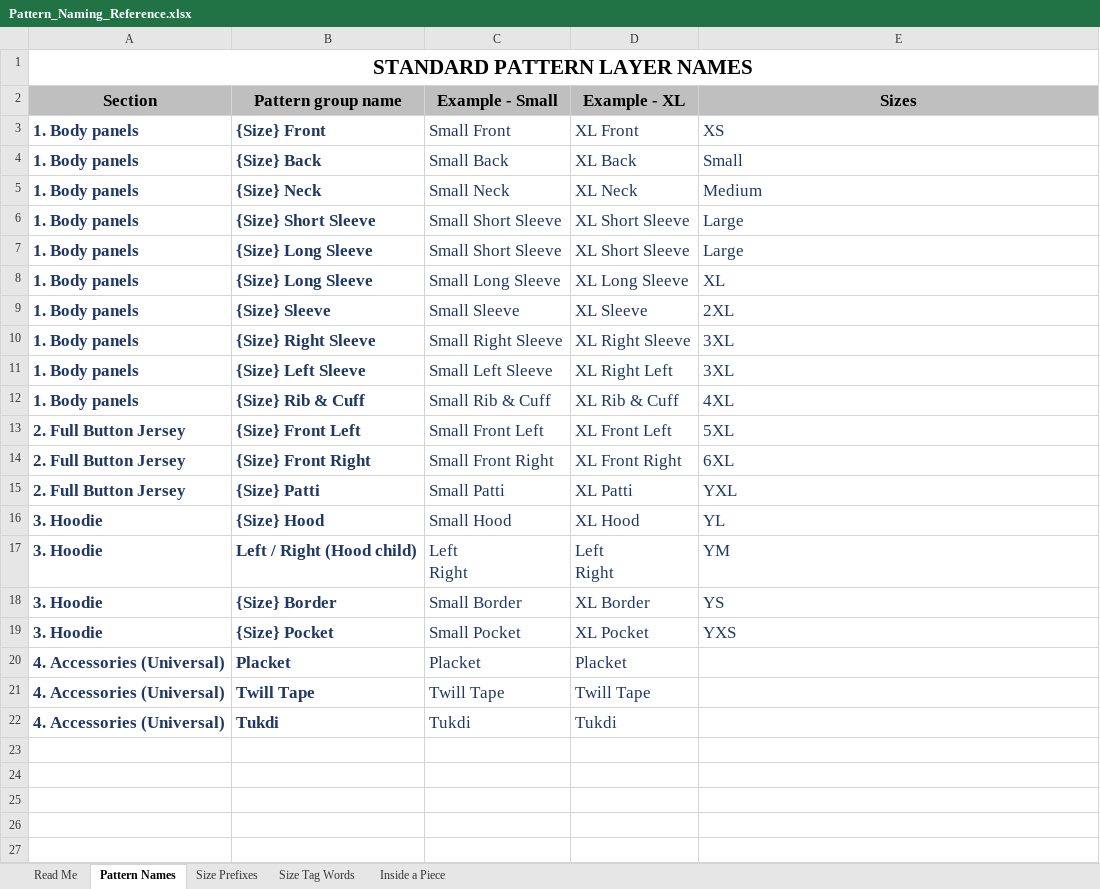
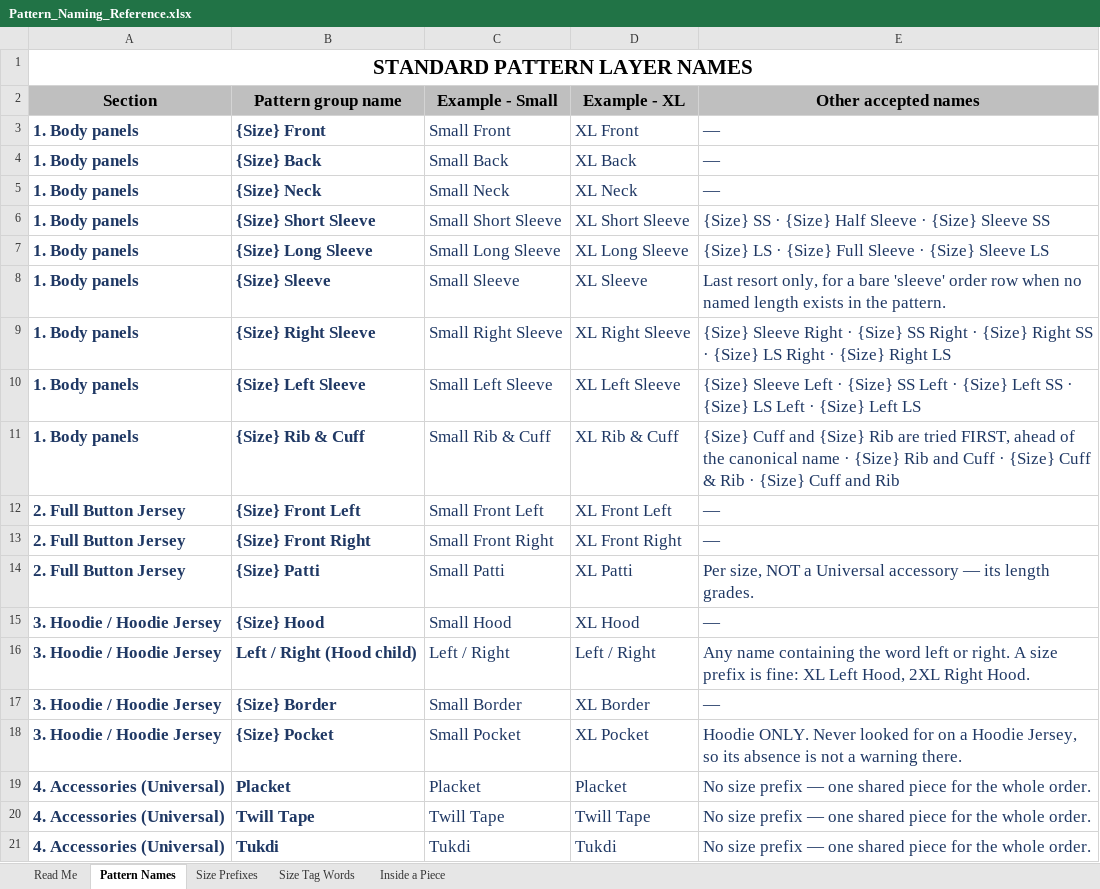
Before and after one commit to zija9452/Apparel-AI-Generator, an Excel workbook: Backend/scripts/docs/Pattern_Naming_Reference.xlsx, sheet Pattern Names, drawn as a sheet; values as stored, in another font and other column widths than the file's, no borders; removed rows and columns are numbered as before the commit, all else as after; ↵ is a line break in a cell; the diff names each change by its address in the sheet, - before the commit and + after, or states it on an @@ line.

```diff
--- a/Backend/scripts/docs/Pattern_Naming_Reference.xlsx (sheet Pattern Names)
+++ b/Backend/scripts/docs/Pattern_Naming_Reference.xlsx (sheet Pattern Names)
-E2: Sizes
+E2: Other accepted names
-E3 (Other accepted names): XS
+E3 (Other accepted names): —
-E4 (Other accepted names): Small
+E4 (Other accepted names): —
-E5 (Other accepted names): Medium
+E5 (Other accepted names): —
-E6 (Other accepted names): Large
+E6 (Other accepted names): {Size} SS · {Size} Half Sleeve · {Size} Sleeve SS
-row 7: 1. Body panels | {Size} Long Sleeve | Small Short Sleeve | XL Short Sleeve | Large
-E7 (Other accepted names): XL
+E7 (Other accepted names): {Size} LS · {Size} Full Sleeve · {Size} Sleeve LS
-E8 (Other accepted names): 2XL
+E8 (Other accepted names): Last resort only, for a bare 'sleeve' order row when no named length exists in the pattern.
-E9 (Other accepted names): 3XL
+E9 (Other accepted names): {Size} Sleeve Right · {Size} SS Right · {Size} Right SS · {Size} LS Right · {Size} Right LS
-D10 (Example - XL): XL Right Left
+D10 (Example - XL): XL Left Sleeve
-E10 (Other accepted names): 3XL
+E10 (Other accepted names): {Size} Sleeve Left · {Size} SS Left · {Size} Left SS · {Size} LS Left · {Size} Left LS
-E11 (Other accepted names): 4XL
+E11 (Other accepted names): {Size} Cuff and {Size} Rib are tried FIRST, ahead of the canonical name · {Size} Rib and Cuff · {Size} Cuff & Rib · {Size} Cuff and Rib
-E12 (Other accepted names): 5XL
+E12 (Other accepted names): —
-E13 (Other accepted names): 6XL
+E13 (Other accepted names): —
-E14 (Other accepted names): YXL
+E14 (Other accepted names): Per size, NOT a Universal accessory — its length grades.
-A15:A18 (Section): 3. Hoodie
+A15:A18 (Section): 3. Hoodie / Hoodie Jersey
-E15 (Other accepted names): YL
+E15 (Other accepted names): —
-C16 (Example - Small): Left ↵ Right
+C16 (Example - Small): Left / Right
-D16 (Example - XL): Left ↵ Right
+D16 (Example - XL): Left / Right
-E16 (Other accepted names): YM
+E16 (Other accepted names): Any name containing the word left or right. A size prefix is fine: XL Left Hood, 2XL Right Hood.
-E17 (Other accepted names): YS
+E17 (Other accepted names): —
-E18 (Other accepted names): YXS
+E18 (Other accepted names): Hoodie ONLY. Never looked for on a Hoodie Jersey, so its absence is not a warning there.
-E19:E21 (Other accepted names): (empty)
+E19:E21 (Other accepted names): No size prefix — one shared piece for the whole order.
```
Also changed, not shown: sheet Size Prefixes, sheet Read Me, Backend/scripts/docs/Mockup_Naming_Reference.xlsx, Frontend/my-app/public/Mockup_Naming_Reference.xlsx, 10 other files.
